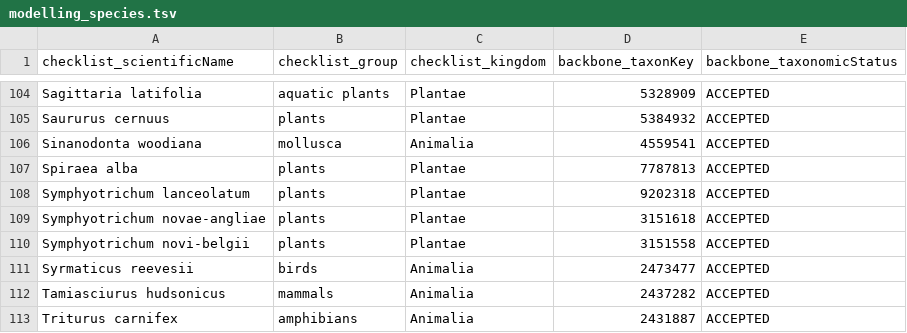
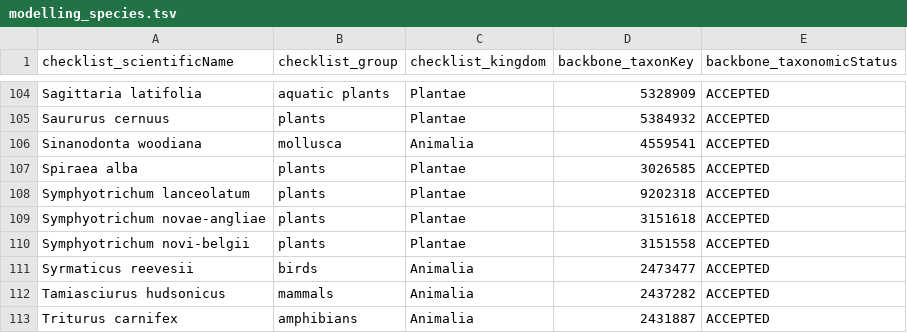
Before and after one commit to trias-project/occ-cube-alien, a TSV file: references/modelling_species.tsv, drawn as a sheet; only a part is shown, gaps mark what is left out.

Commit message:
Improve backbone key of S. alba
the previous one has become doubtful and almost all occurrences are moved to the accepeted one.

```diff
--- a/references/modelling_species.tsv
+++ b/references/modelling_species.tsv
@@ -106,3 +106,3 @@ Saururus cernuus	plants	Plantae	5384932	ACCEPTED
 Sinanodonta woodiana	mollusca	Animalia	4559541	ACCEPTED
-Spiraea alba	plants	Plantae	7787813	ACCEPTED
+Spiraea alba	plants	Plantae	3026585	ACCEPTED
 Symphyotrichum lanceolatum	plants	Plantae	9202318	ACCEPTED
```
